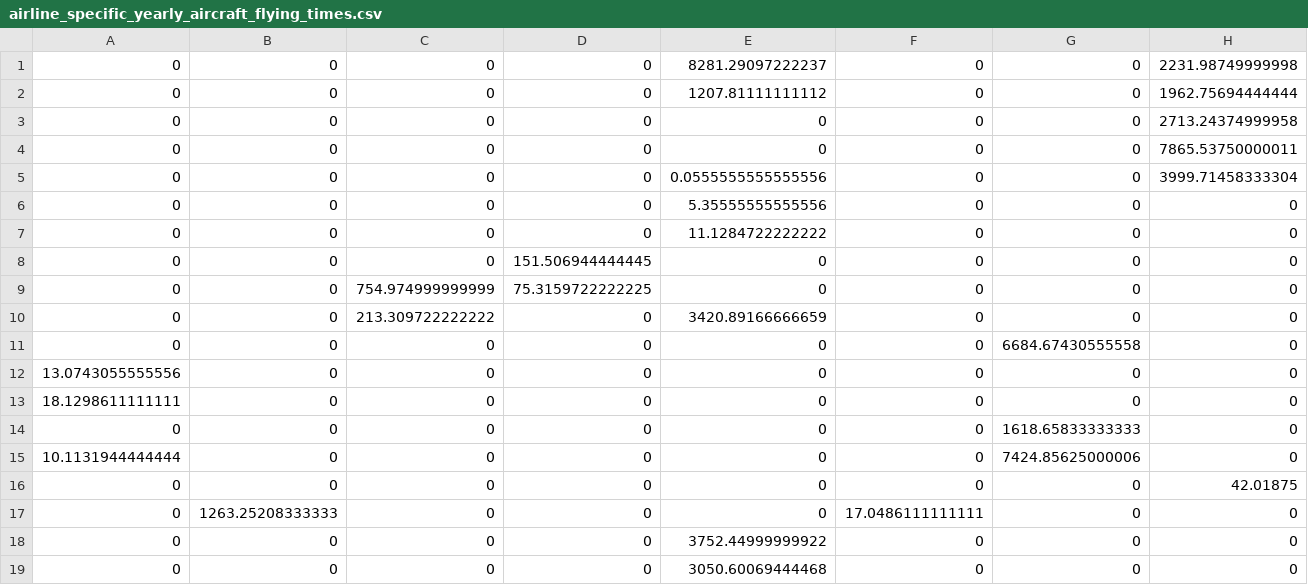
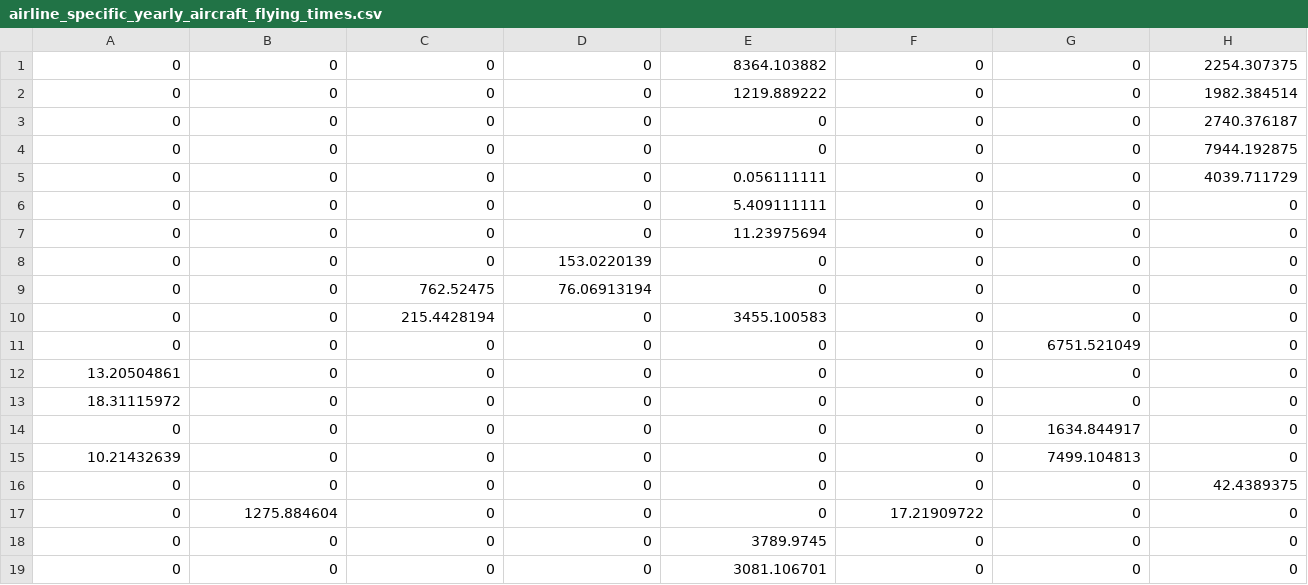
Before and after one commit to andyeske/FOFA, a CSV file: Processed Datasets/airline_specific_yearly_aircraft_flying_times.csv, drawn as a sheet.

Commit message:
Add files via upload

```diff
--- a/Processed Datasets/airline_specific_yearly_aircraft_flying_times.csv
+++ b/Processed Datasets/airline_specific_yearly_aircraft_flying_times.csv
@@ -1,19 +1,19 @@
-0,0,0,0,8281.29097222237,0,0,2231.98749999998
-0,0,0,0,1207.81111111112,0,0,1962.75694444444
-0,0,0,0,0,0,0,2713.24374999958
-0,0,0,0,0,0,0,7865.53750000011
-0,0,0,0,0.0555555555555556,0,0,3999.71458333304
-0,0,0,0,5.35555555555556,0,0,0
-0,0,0,0,11.1284722222222,0,0,0
-0,0,0,151.506944444445,0,0,0,0
-0,0,754.974999999999,75.3159722222225,0,0,0,0
-0,0,213.309722222222,0,3420.89166666659,0,0,0
-0,0,0,0,0,0,6684.67430555558,0
-13.0743055555556,0,0,0,0,0,0,0
-18.1298611111111,0,0,0,0,0,0,0
-0,0,0,0,0,0,1618.65833333333,0
-10.1131944444444,0,0,0,0,0,7424.85625000006,0
-0,0,0,0,0,0,0,42.01875
-0,1263.25208333333,0,0,0,17.0486111111111,0,0
-0,0,0,0,3752.44999999922,0,0,0
-0,0,0,0,3050.60069444468,0,0,0
+0,0,0,0,8364.103882,0,0,2254.307375
+0,0,0,0,1219.889222,0,0,1982.384514
+0,0,0,0,0,0,0,2740.376187
+0,0,0,0,0,0,0,7944.192875
+0,0,0,0,0.056111111,0,0,4039.711729
+0,0,0,0,5.409111111,0,0,0
+0,0,0,0,11.23975694,0,0,0
+0,0,0,153.0220139,0,0,0,0
+0,0,762.52475,76.06913194,0,0,0,0
+0,0,215.4428194,0,3455.100583,0,0,0
+0,0,0,0,0,0,6751.521049,0
+13.20504861,0,0,0,0,0,0,0
+18.31115972,0,0,0,0,0,0,0
+0,0,0,0,0,0,1634.844917,0
+10.21432639,0,0,0,0,0,7499.104813,0
+0,0,0,0,0,0,0,42.4389375
+0,1275.884604,0,0,0,17.21909722,0,0
+0,0,0,0,3789.9745,0,0,0
+0,0,0,0,3081.106701,0,0,0
```
